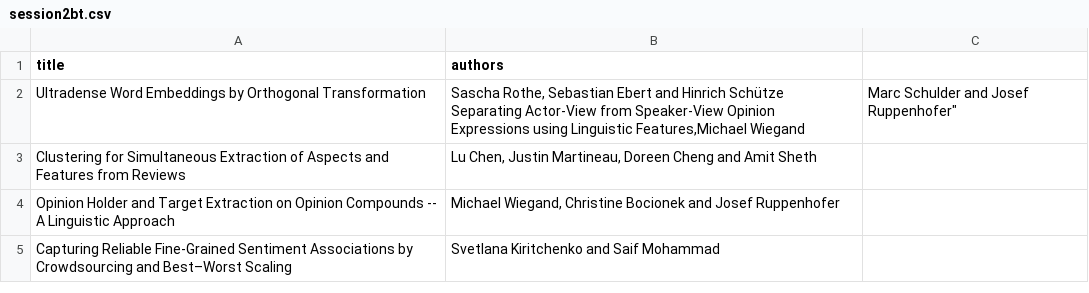
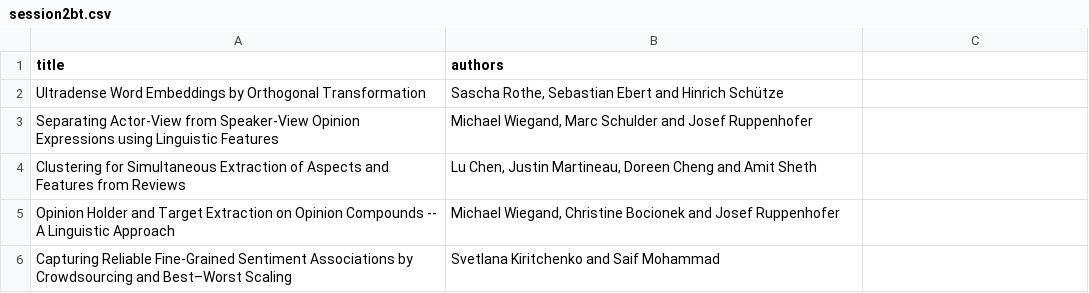
Before and after one commit to naacl-org/naacl-hlt-2016, a CSV file: _data/session2bt.csv, drawn as a sheet.

Commit message:
Correct errors in data file

```diff
--- a/_data/session2bt.csv
+++ b/_data/session2bt.csv
@@ -1,4 +1,4 @@
 title,authors
-Ultradense Word Embeddings by Orthogonal Transformation,"Sascha Rothe, Sebastian Ebert and Hinrich Schütze
-Separating Actor-View from Speaker-View Opinion Expressions using Linguistic Features,"Michael Wiegand, Marc Schulder and Josef Ruppenhofer"
+Ultradense Word Embeddings by Orthogonal Transformation,"Sascha Rothe, Sebastian Ebert and Hinrich Schütze"
+Separating Actor-View from Speaker-View Opinion Expressions using Linguistic Features,"Michael Wiegand, Marc Schulder and Josef Ruppenhofer"
 Clustering for Simultaneous Extraction of Aspects and Features from Reviews,"Lu Chen, Justin Martineau, Doreen Cheng and Amit Sheth"
```
